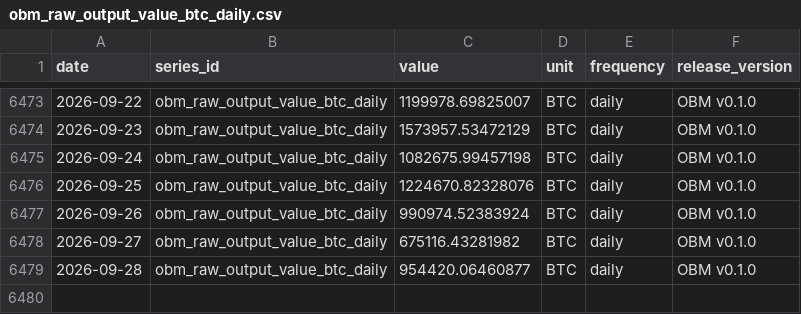
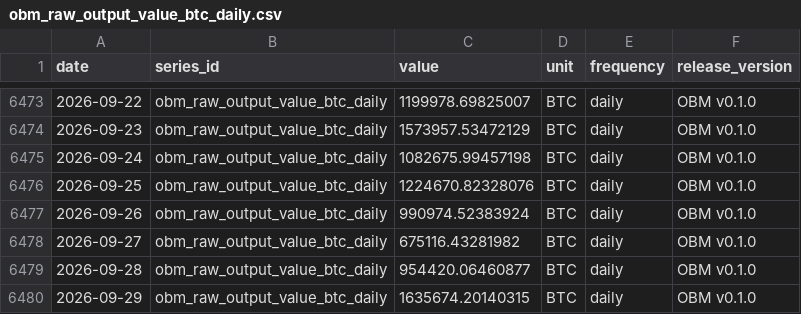
Before and after one commit to diegorllanos/open-bitcoin-metrics, a CSV file: metrics/obm_raw_output_value_btc_daily/obm_raw_output_value_btc_daily.csv, drawn as a sheet; only a part is shown, gaps mark what is left out.

```diff
--- a/metrics/obm_raw_output_value_btc_daily/obm_raw_output_value_btc_daily.csv
+++ b/metrics/obm_raw_output_value_btc_daily/obm_raw_output_value_btc_daily.csv
@@ -6479 +6479,2 @@ date,series_id,value,unit,frequency,release_version
 2026-09-28,obm_raw_output_value_btc_daily,954420.06460877,BTC,daily,OBM v0.1.0
+2026-09-29,obm_raw_output_value_btc_daily,1635674.20140315,BTC,daily,OBM v0.1.0
```
Also changed, not shown: metrics/obm_difficulty_eod_daily/obm_difficulty_eod_daily.csv, metrics/obm_est7d_hashrate_ehs_daily/obm_est7d_hashrate_ehs_daily.csv, 43 other files.
